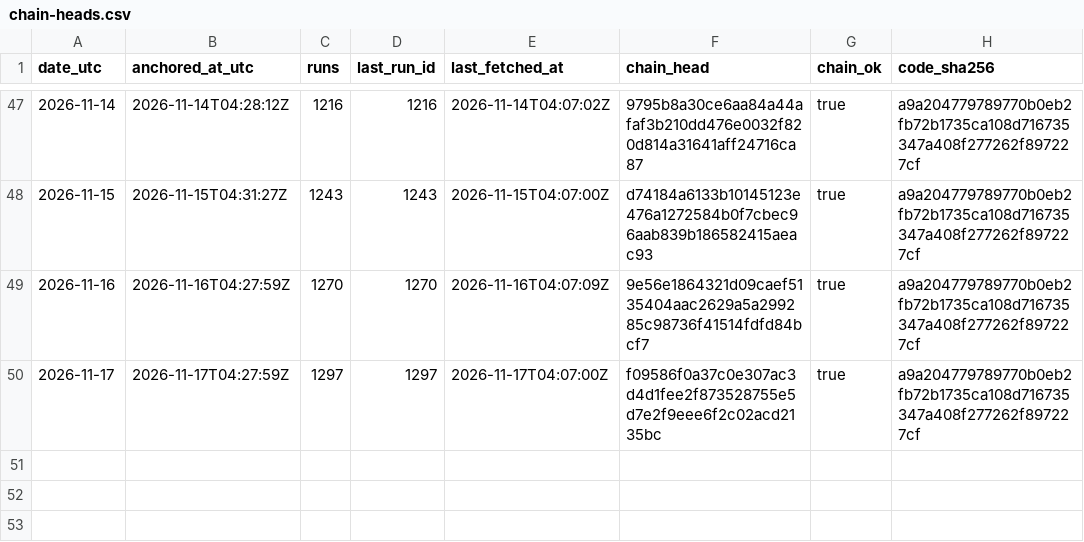
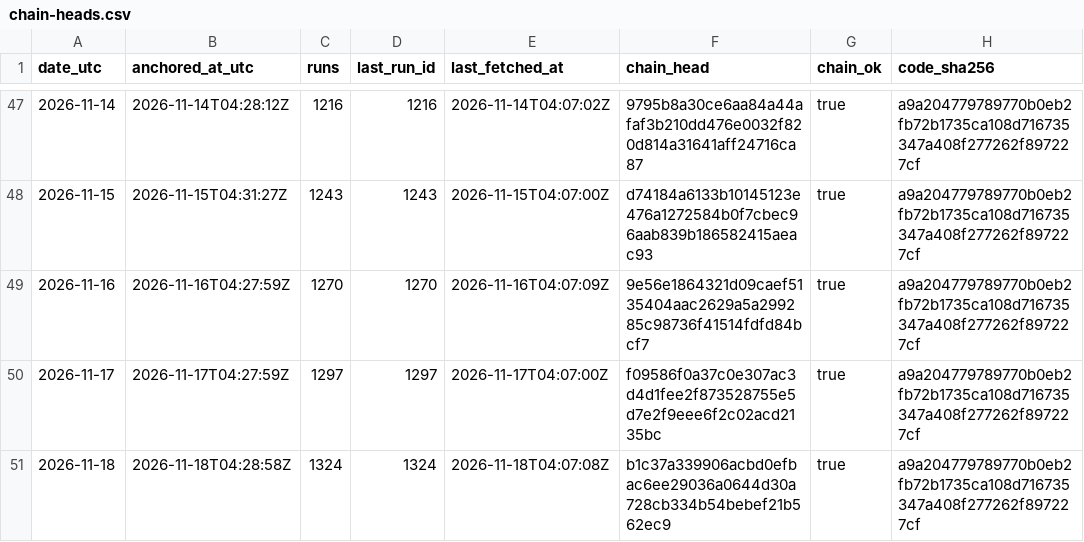
Before and after one commit to kvantixtech/energinet-forecasts, a CSV file: anchors/chain-heads.csv, drawn as a sheet; only a part is shown, gaps mark what is left out; the diff names each change by its address in the sheet, - before the commit and + after, or states it on an @@ line.

Commit message:
anchor 2026-11-18: chain head b1c37a339906 (run 1324, 1324 runs, chain_ok=true)

```diff
--- a/anchors/chain-heads.csv
+++ b/anchors/chain-heads.csv
+row 51: 2026-11-18 | 2026-11-18T04:28:58Z | 1324 | 1324 | 2026-11-18T04:07:08Z | b1c37a339906acbd0efbac6ee29036a0644d30a728cb334b54bebef21b562ec9 | true | a9a204779789770b0eb2fb72b1735ca108d716735347a408f277262f897227cf
```
